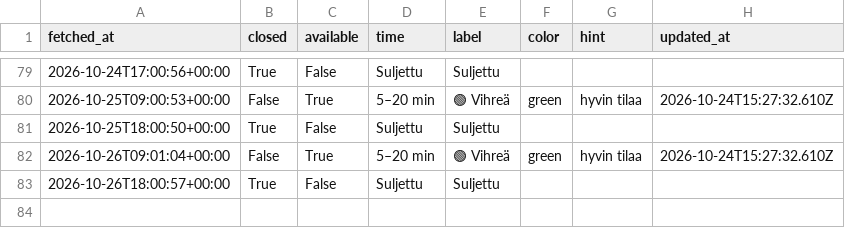
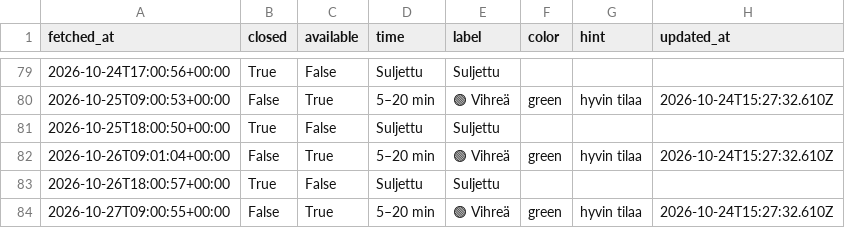
Before and after one commit to entsukki/gr-trendi, a CSV file: data/queue.csv, drawn as a sheet; only a part is shown, gaps mark what is left out.

```diff
--- a/data/queue.csv
+++ b/data/queue.csv
@@ -83 +83,2 @@ fetched_at,closed,available,time,label,color,hint,updated_at
 2026-10-26T18:00:57+00:00,True,False,Suljettu,Suljettu,,,
+2026-10-27T09:00:55+00:00,False,True,5–20 min,🟢 Vihreä,green,hyvin tilaa,2026-10-24T15:27:32.610Z
```
